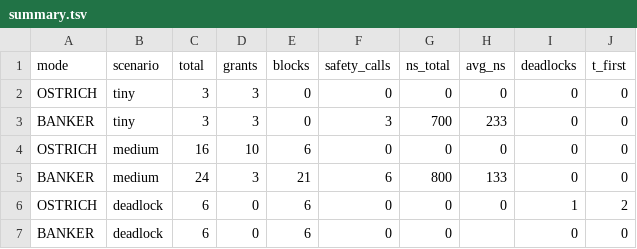
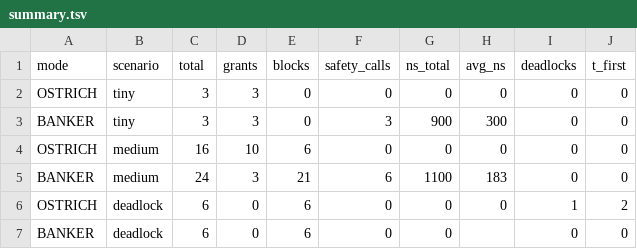
Before and after one commit to AleDouglas/os-deadlock-sim, a TSV file: out/summary.tsv, drawn as a sheet.

```diff
--- a/out/summary.tsv
+++ b/out/summary.tsv
@@ -2,5 +2,5 @@ mode	scenario	total	grants	blocks	safety_calls	ns_total	avg_ns	deadlocks	t_first
 OSTRICH	tiny	3	3	0	0	0	0	0	0
-BANKER	tiny	3	3	0	3	700	233	0	0
+BANKER	tiny	3	3	0	3	900	300	0	0
 OSTRICH	medium	16	10	6	0	0	0	0	0
-BANKER	medium	24	3	21	6	800	133	0	0
+BANKER	medium	24	3	21	6	1100	183	0	0
 OSTRICH	deadlock	6	0	6	0	0	0	1	2
```
Also changed, not shown: 3 other files.
